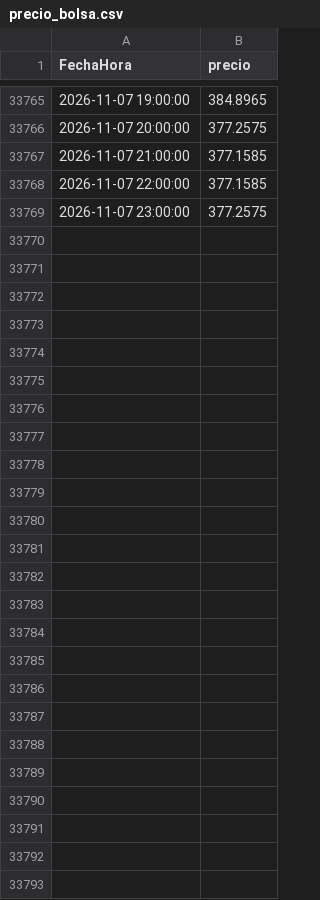
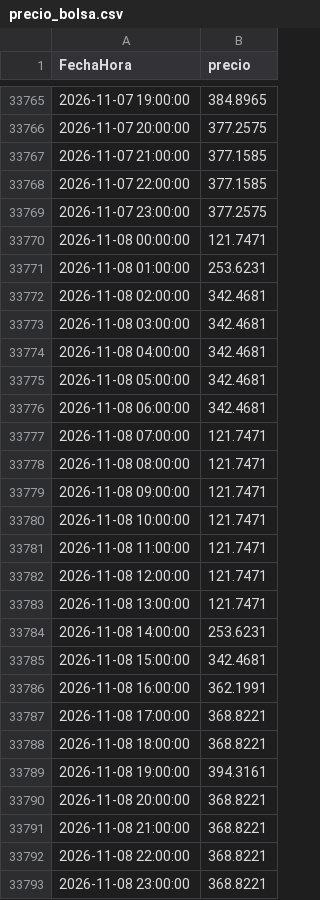
Before and after one commit to tomasjuca1-sudo/VatioPlan, a CSV file: data/precio_bolsa.csv, drawn as a sheet; only a part is shown, gaps mark what is left out; the diff covers the shown part only.

```diff
--- a/data/precio_bolsa.csv
+++ b/data/precio_bolsa.csv
@@ -33769 +33769,25 @@ FechaHora,precio
 2026-11-07 23:00:00,377.2575
+2026-11-08 00:00:00,121.7471
+2026-11-08 01:00:00,253.6231
+2026-11-08 02:00:00,342.4681
+2026-11-08 03:00:00,342.4681
+2026-11-08 04:00:00,342.4681
+2026-11-08 05:00:00,342.4681
+2026-11-08 06:00:00,342.4681
+2026-11-08 07:00:00,121.7471
+2026-11-08 08:00:00,121.7471
+2026-11-08 09:00:00,121.7471
+2026-11-08 10:00:00,121.7471
+2026-11-08 11:00:00,121.7471
+2026-11-08 12:00:00,121.7471
+2026-11-08 13:00:00,121.7471
+2026-11-08 14:00:00,253.6231
+2026-11-08 15:00:00,342.4681
+2026-11-08 16:00:00,362.1991
+2026-11-08 17:00:00,368.8221
+2026-11-08 18:00:00,368.8221
+2026-11-08 19:00:00,394.3161
+2026-11-08 20:00:00,368.8221
+2026-11-08 21:00:00,368.8221
+2026-11-08 22:00:00,368.8221
+2026-11-08 23:00:00,368.8221
```
Also changed, not shown: 120 edited cells elsewhere in this file, data/AporEner.csv, salidas/evaluacion.csv, 15 other files.
